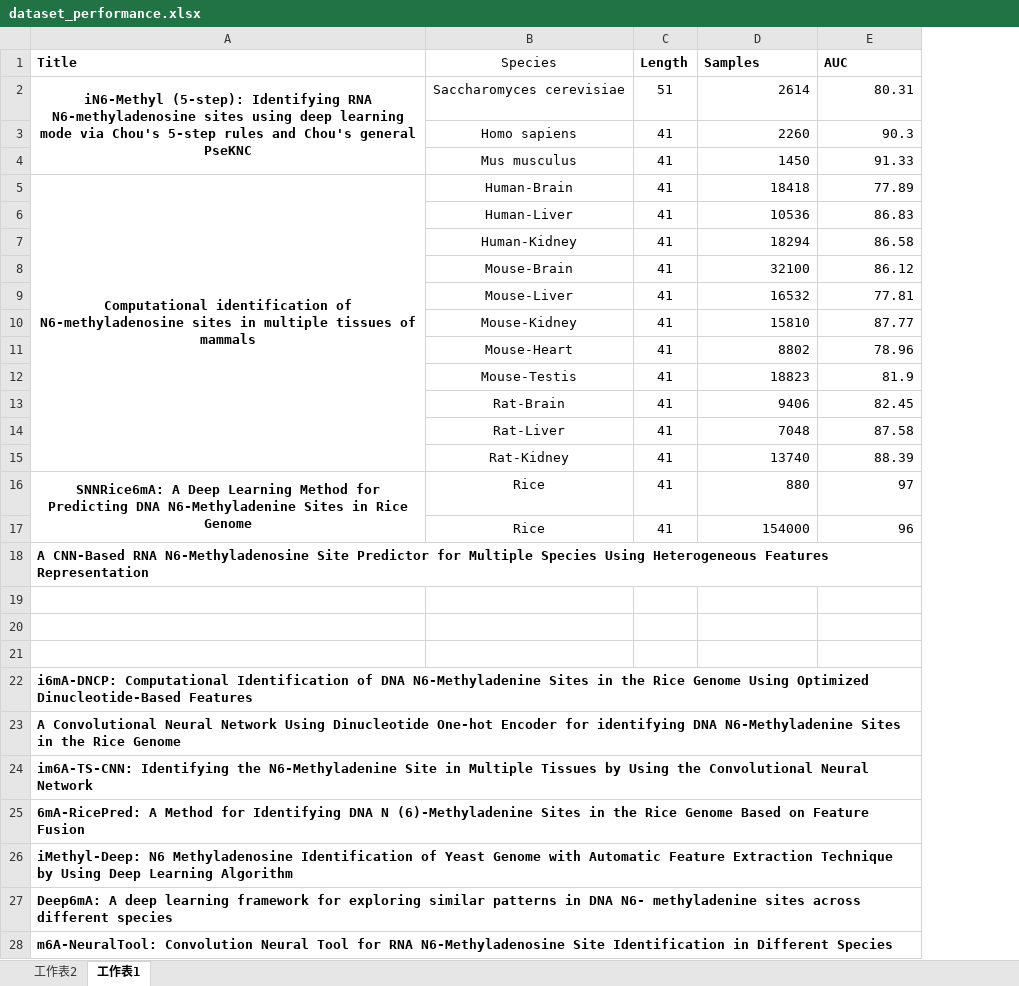
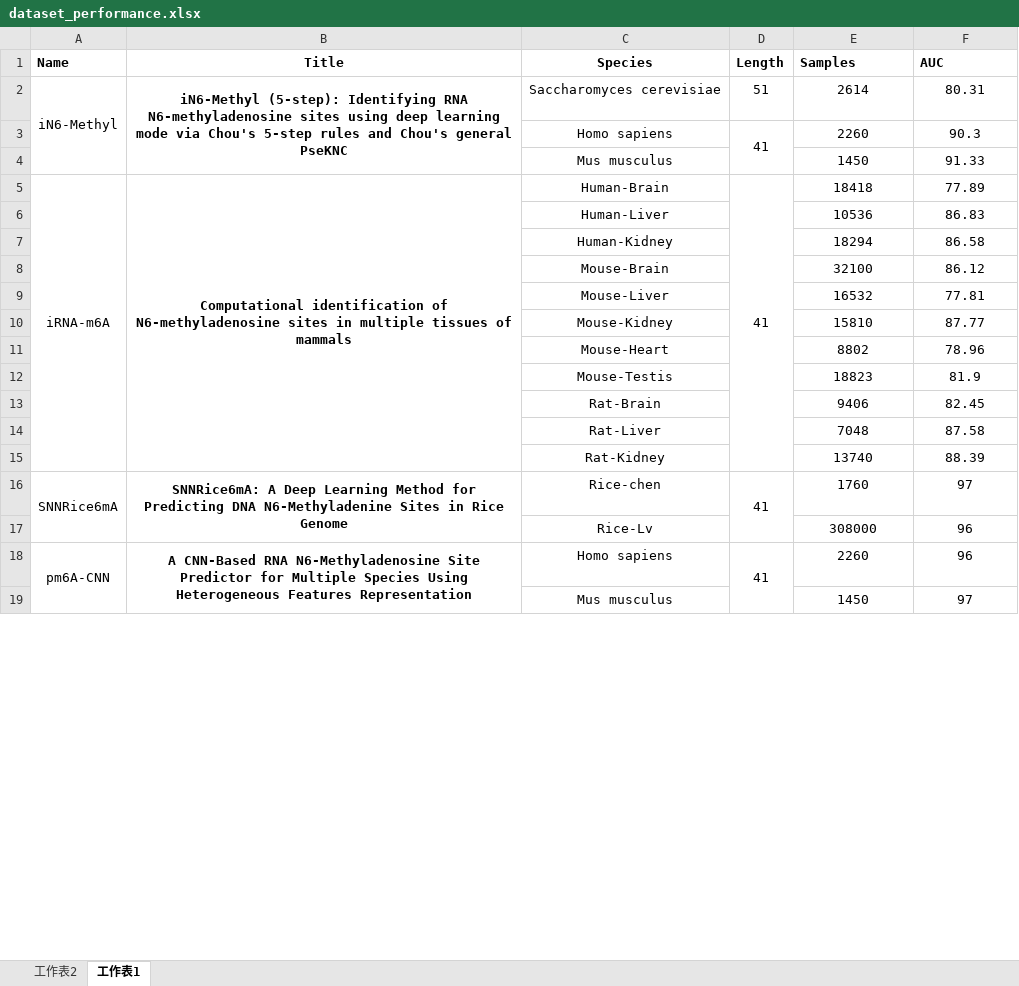
Before and after one commit to YanChengHuang/paper_implement, an Excel workbook: m6A papers/dataset_performance.xlsx, sheet 工作表1, drawn as a sheet; only a part is shown; values as stored, in another font and other column widths than the file's, no borders; removed rows and columns are numbered as before the commit, all else as after; the diff covers the shown part only; the diff names each change by its address in the sheet, - before the commit and + after, or states it on an @@ line.

```diff
--- a/m6A papers/dataset_performance.xlsx (sheet 工作表1)
+++ b/m6A papers/dataset_performance.xlsx (sheet 工作表1)
+column A (Name), rows 2-18: iN6-Methyl |  |  | iRNA-m6A |  |  |  |  |  |  |  |  |  |  | SNNRice6mA |  | pm6A-CNN
-B1 alignment: left
+B1 alignment: center
-C1 bold: off
+C1 bold: on
-E2:F16 alignment: right
+E2:F16 alignment: center
+D3:D4 merged
-D4 (Length): 41
+D4 (Length): (empty)
+D5:D15 merged
-D6:D15 (Length): 41
+D6:D15 (Length): (empty)
-A16:A17 merged
+B16:B17 merged
-C16 (Species): Rice
+C16 (Species): Rice-chen
+D16:D17 merged
-E16 (Samples): 880
+E16 (Samples): 1760
-row 17:  | Rice | 41 | 154000 | 96
-row 18: A CNN-Based RNA N6-Methyladenosine Site Predictor for Multiple Species Using Heterogeneous Features Representation
-row 17: (empty)
+row 17:  |  | Rice-Lv |  | 308000 | 96
-row 18: (empty)
+row 18: pm6A-CNN | A CNN-Based RNA N6-Methyladenosine Site Predictor for Multiple Species Using Heterogeneous Features Representation | Homo sapiens | 41 | 2260 | 96
+B18:B21 merged
+D18:D19 merged
-row 19: (empty)
+row 19:  |  | Mus musculus |  | 1450 | 97
-row 22: i6mA-DNCP: Computational Identification of DNA N6-Methyladenine Sites in the Rice Genome Using Optimized Dinucleotide-Based Features
-row 23: A Convolutional Neural Network Using Dinucleotide One-hot Encoder for identifying DNA N6-Methyladenine Sites in the Rice Genome
-row 24: im6A-TS-CNN: Identifying the N6-Methyladenine Site in Multiple Tissues by Using the Convolutional Neural Network
-row 25: 6mA-RicePred: A Method for Identifying DNA N (6)-Methyladenine Sites in the Rice Genome Based on Feature Fusion
-row 26: iMethyl-Deep: N6 Methyladenosine Identification of Yeast Genome with Automatic Feature Extraction Technique by Using Deep Learning Algorithm
-row 27: Deep6mA: A deep learning framework for exploring similar patterns in DNA N6- methyladenine sites across different species
-row 28: m6A-NeuralTool: Convolution Neural Tool for RNA N6-Methyladenosine Site Identification in Different Species
```
Also changed, not shown: 57 added rows, 21 removed rows and cell formats elsewhere in this sheet, m6A papers/6mA papers_new.xlsx, m6A papers/Rice/6mA-papers-rice-genome.xlsx.
